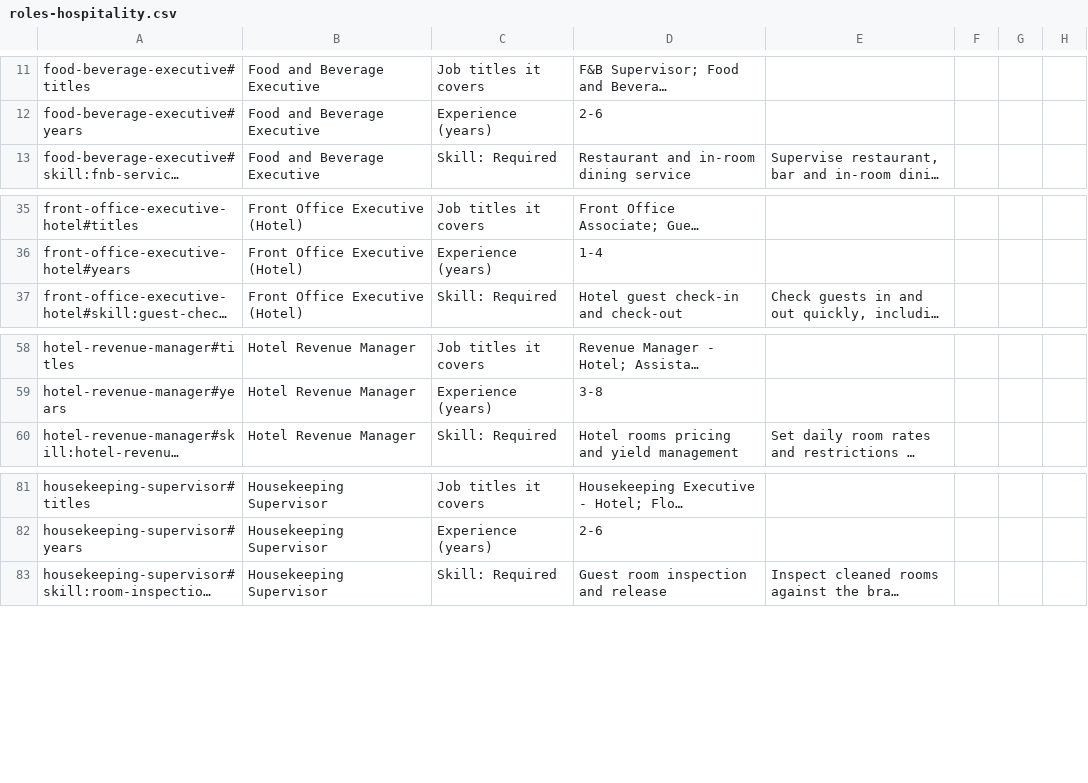
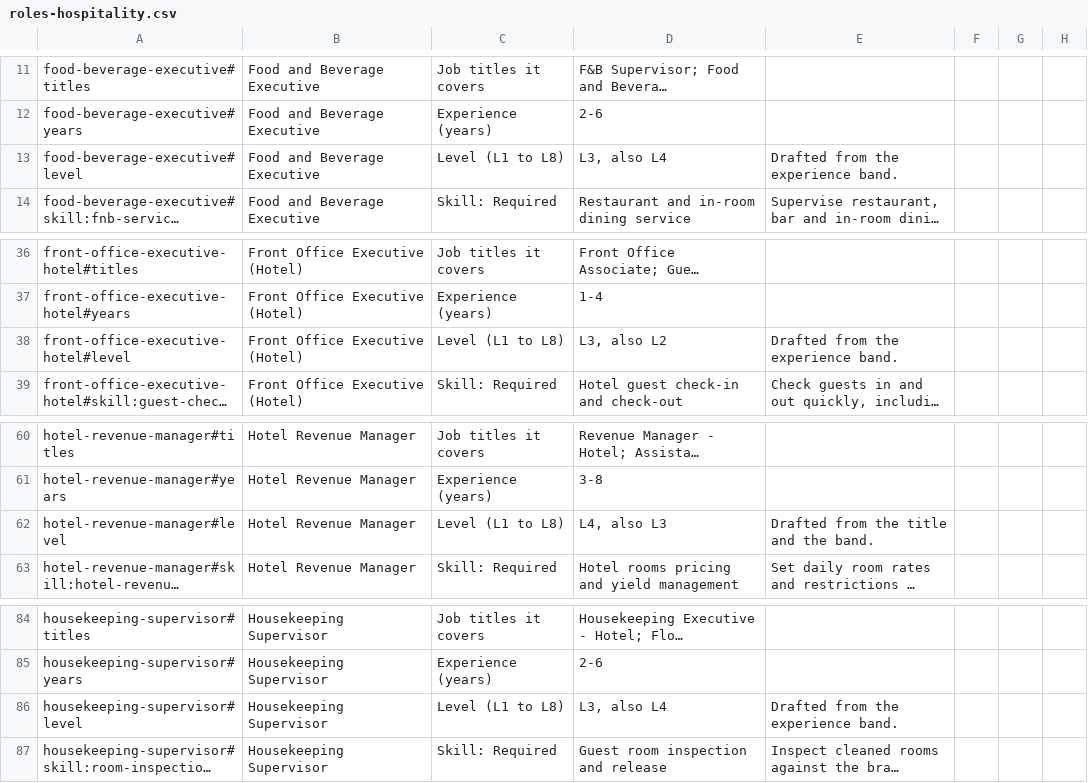
Before and after one commit to eagleboy007/careermetro, a CSV file: docs/review/pack/roles-hospitality.csv, drawn as a sheet; only a part is shown, gaps mark what is left out; long unchanged cells end in …; the diff names each change by its address in the sheet, - before the commit and + after, or states it on an @@ line.

```diff
--- a/docs/review/pack/roles-hospitality.csv
+++ b/docs/review/pack/roles-hospitality.csv
+row 13: food-beverage-executive#level | Food and Beverage Executive | Level (L1 to L8) | L3, also L4 | Drafted from the experience band.
+row 38: front-office-executive-hotel#level | Front Office Executive (Hotel) | Level (L1 to L8) | L3, also L2 | Drafted from the experience band.
+row 62: hotel-revenue-manager#level | Hotel Revenue Manager | Level (L1 to L8) | L4, also L3 | Drafted from the title and the band.
+row 86: housekeeping-supervisor#level | Housekeeping Supervisor | Level (L1 to L8) | L3, also L4 | Drafted from the experience band.
```
Also changed, not shown: docs/review/pack/roles-core-engineering.csv, docs/review/pack/roles-enterprise-apps.csv, 53 other files.
